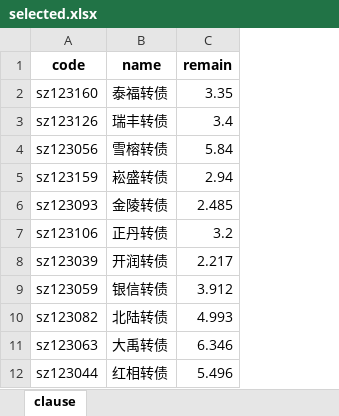
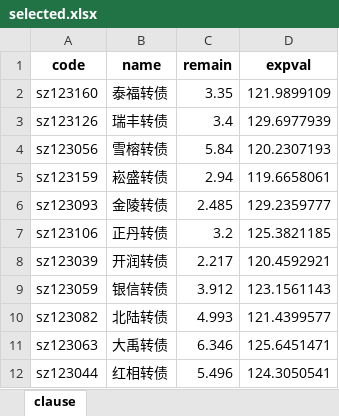
Before and after one commit to xiushu2012/Harpoon, an Excel workbook: selected.xlsx, sheet clause, drawn as a sheet; only a part is shown; values as stored, in another font and other column widths than the file's, no borders; the diff names each change by its address in the sheet, - before the commit and + after, or states it on an @@ line.

Commit message:
1.add expect value to selected.xlsx

```diff
--- a/selected.xlsx (sheet clause)
+++ b/selected.xlsx (sheet clause)
+column D (expval), rows 2-12: 121.9899109 | 129.6977939 | 120.2307193 | 119.6658061 | 129.2359777 | 125.3821185 | 120.4592921 | 123.1561143 | 121.4399577 | 125.6451471 | 124.3050541
```
Also changed, not shown: 2 other files.
